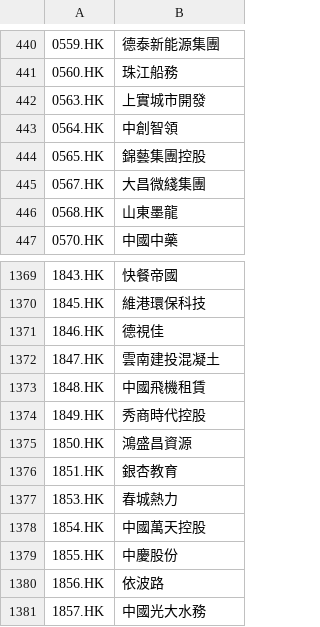
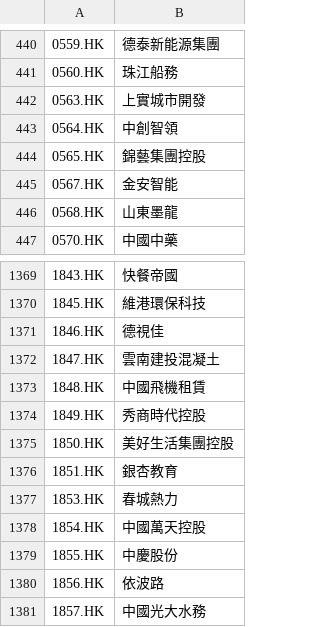
Before and after one commit to GenBill/Carmen, a CSV file: stocks_list/cache/china_screener_HK.csv, drawn as a sheet; only a part is shown, gaps mark what is left out; the diff covers the shown part only.

```diff
--- a/stocks_list/cache/china_screener_HK.csv
+++ b/stocks_list/cache/china_screener_HK.csv
@@ -444,3 +444,3 @@
 0565.HK,錦藝集團控股
-0567.HK,大昌微綫集團
+0567.HK,金安智能
 0568.HK,山東墨龍
@@ -1374,3 +1374,3 @@
 1849.HK,秀商時代控股
-1850.HK,鴻盛昌資源
+1850.HK,美好生活集團控股
 1851.HK,銀杏教育
```
Also changed, not shown: 11 added rows, 5 removed rows and 1 edited cell elsewhere in this file, stocks_list/cache/SH_stock_list.csv, stocks_list/cache/china_screener_A.csv, 13 other files.
